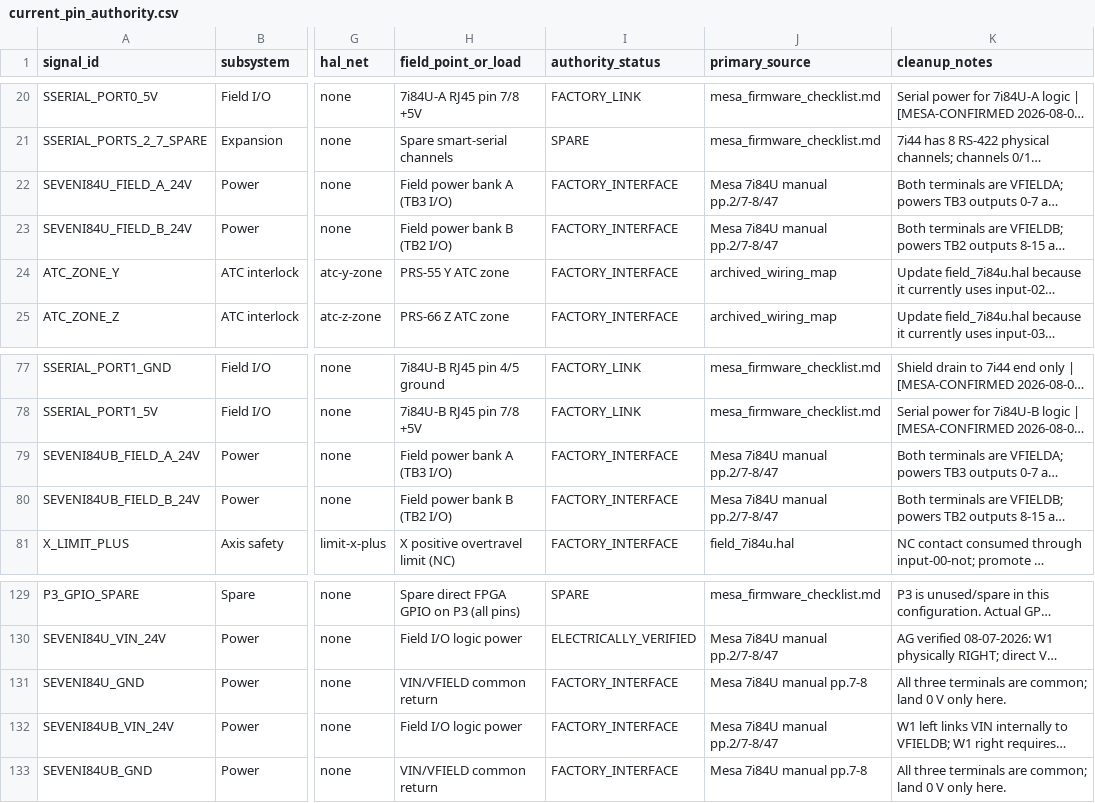
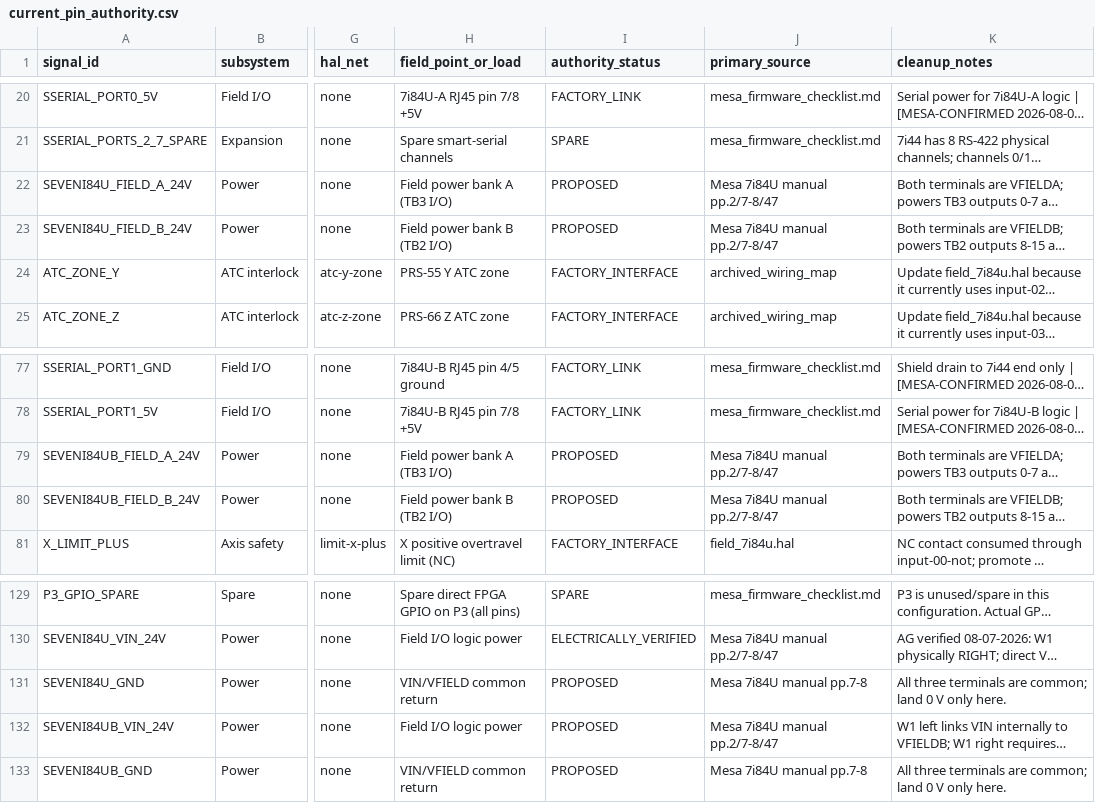
Before and after one commit to agant172/mazak-vqc20-linuxcnc-retrofit, a CSV file: mesa/current_pin_authority.csv, drawn as a sheet; only a part is shown, gaps mark what is left out; long unchanged cells end in …; the diff names each change by its address in the sheet, - before the commit and + after, or states it on an @@ line.

Commit message:
Authority gate green: fix retracted P3 probe claim in ai_project_instructions, restatus power rows, regen label CSVs
- ai_project_instructions.md: P3 is unused/spare with NO exceptions; probe
  SKIP1 is on 7i84U-B TB3 IN15 (superseded claim row 15 had crept back in).
  Mesa manuals section corrected to actual docs/Mesa Manuals/ contents;
  removed retracted 7i97T/7i97 manual citations.
- current_pin_authority.csv: 7 unverified power rows FACTORY_INTERFACE ->
  PROPOSED per evidence-state taxonomy (A-card VIN stays
  ELECTRICALLY_VERIFIED per 08-07 measurement).
- Regenerated printer label CSVs via generate_label_csvs.py --write.

validate_authority.py exit 0 (9 warnings remain: unbound planned nets,
several intentionally held per authority_conflicts.md).
validate_control_logic.py exit 0.

Audit: Cowork Project_Audit_2026-08-09.md

```diff
--- a/mesa/current_pin_authority.csv
+++ b/mesa/current_pin_authority.csv
-I22:I23 (authority_status): FACTORY_INTERFACE
+I22:I23 (authority_status): PROPOSED
-I79:I80 (authority_status): FACTORY_INTERFACE
+I79:I80 (authority_status): PROPOSED
-I131:I133 (authority_status): FACTORY_INTERFACE
+I131:I133 (authority_status): PROPOSED
```
Also changed, not shown: wiring/7i84u_b_terminal_legend_epson.csv, wiring/bbia1_mesa_end_ferrules_epson.csv, 1 other file.
